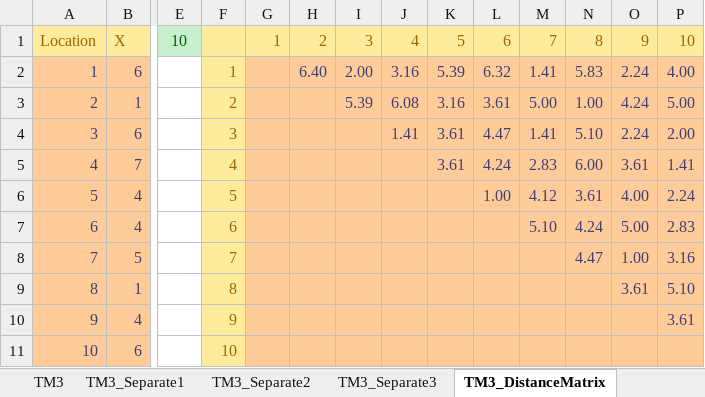
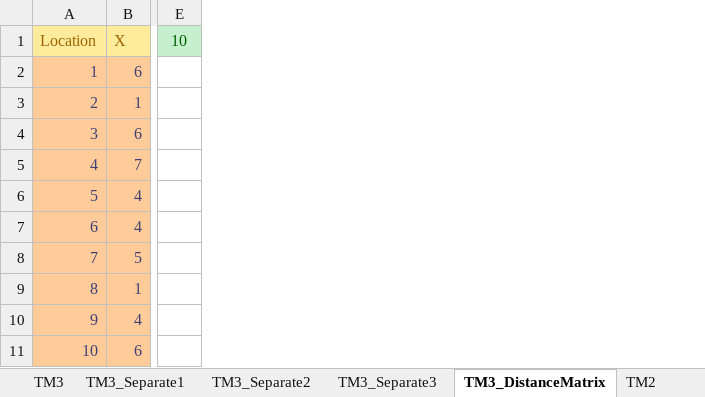
Before and after one commit to bss-osca/tfa, an Excel workbook: vba/03-loops-cond-solution.xlsm, sheet TM3_DistanceMatrix, drawn as a sheet; only a part is shown, gaps mark what is left out; values as stored, in another font and other column widths than the file's, no borders; charts and pictures not drawn; the diff names each change by its address in the sheet, - before the commit and + after, or states it on an @@ line.

```diff
--- a/vba/03-loops-cond-solution.xlsm (sheet TM3_DistanceMatrix)
+++ b/vba/03-loops-cond-solution.xlsm (sheet TM3_DistanceMatrix)
+sheet tab: TM2
-column F, rows 2-11: 1 | 2 | 3 | 4 | 5 | 6 | 7 | 8 | 9 | 10
-column G (1), empty
-column H (2), row 2: 6.40
-column I (3), rows 2-3: 2.00 | 5.39
-column J (4), rows 2-4: 3.16 | 6.08 | 1.41
-column K (5), rows 2-5: 5.39 | 3.16 | 3.61 | 3.61
-column L (6), rows 2-6: 6.32 | 3.61 | 4.47 | 4.24 | 1.00
-column M (7), rows 2-7: 1.41 | 5.00 | 1.41 | 2.83 | 4.12 | 5.10
-column N (8), rows 2-8: 5.83 | 1.00 | 5.10 | 6.00 | 3.61 | 4.24 | 4.47
-column O (9), rows 2-9: 2.24 | 4.24 | 2.24 | 3.61 | 4.00 | 5.00 | 1.00 | 3.61
-column P (10), rows 2-10: 4.00 | 5.00 | 2.00 | 1.41 | 2.24 | 2.83 | 3.16 | 5.10 | 3.61
```
Also changed, not shown: sheet TM3, sheet TM3_Separate1, sheet TM3_Separate2, sheet TM3_Separate3, other sheet tabs, charts or pictures, vba/02-vba-intro-solution.xlsm, vba/admin.xlsm, 7 other files.
